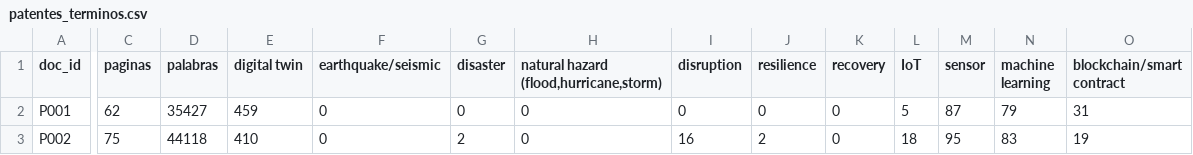
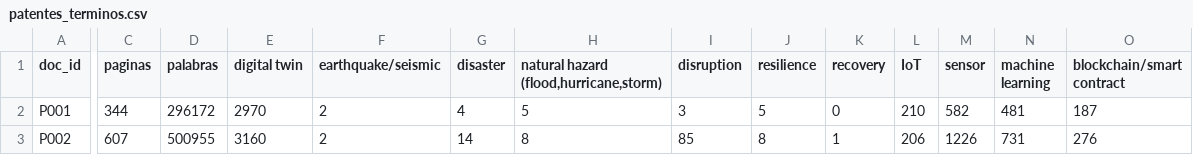
Before and after one commit to Andrescalderong/TejidoEmpresarial, a CSV file: SYNAPSE_V19_L01/patentes/csv/patentes_terminos.csv, drawn as a sheet; only a part is shown, gaps mark what is left out; the diff covers the shown part only; the diff names each change by its address in the sheet, - before the commit and + after, or states it on an @@ line.

```diff
--- a/SYNAPSE_V19_L01/patentes/csv/patentes_terminos.csv
+++ b/SYNAPSE_V19_L01/patentes/csv/patentes_terminos.csv
-C2 (paginas): 62
+C2 (paginas): 344
-D2 (palabras): 35427
+D2 (palabras): 296172
-E2 (digital twin): 459
+E2 (digital twin): 2970
-F2:F3 (earthquake/seismic): 0
+F2:F3 (earthquake/seismic): 2
-G2 (disaster): 0
+G2 (disaster): 4
-H2: 0
+H2: 5
-I2 (disruption): 0
+I2 (disruption): 3
-J2 (resilience): 0
+J2 (resilience): 5
-L2 (IoT): 5
+L2 (IoT): 210
-M2 (sensor): 87
+M2 (sensor): 582
-N2 (machine learning): 79
+N2 (machine learning): 481
-O2 (blockchain/smart contract): 31
+O2 (blockchain/smart contract): 187
-C3 (paginas): 75
+C3 (paginas): 607
-D3 (palabras): 44118
+D3 (palabras): 500955
-E3 (digital twin): 410
+E3 (digital twin): 3160
-G3 (disaster): 2
+G3 (disaster): 14
-H3: 0
+H3: 8
-I3 (disruption): 16
+I3 (disruption): 85
-J3 (resilience): 2
+J3 (resilience): 8
-K3 (recovery): 0
+K3 (recovery): 1
-L3 (IoT): 18
+L3 (IoT): 206
-M3 (sensor): 95
+M3 (sensor): 1226
-N3 (machine learning): 83
+N3 (machine learning): 731
-O3 (blockchain/smart contract): 19
+O3 (blockchain/smart contract): 276
```
Also changed, not shown: 103 edited cells elsewhere in this file, SYNAPSE_V19_L01/patentes/csv/patentes_competidores.csv, SYNAPSE_V19_L01/patentes/csv/patentes_inventario.csv, 35 other files.
